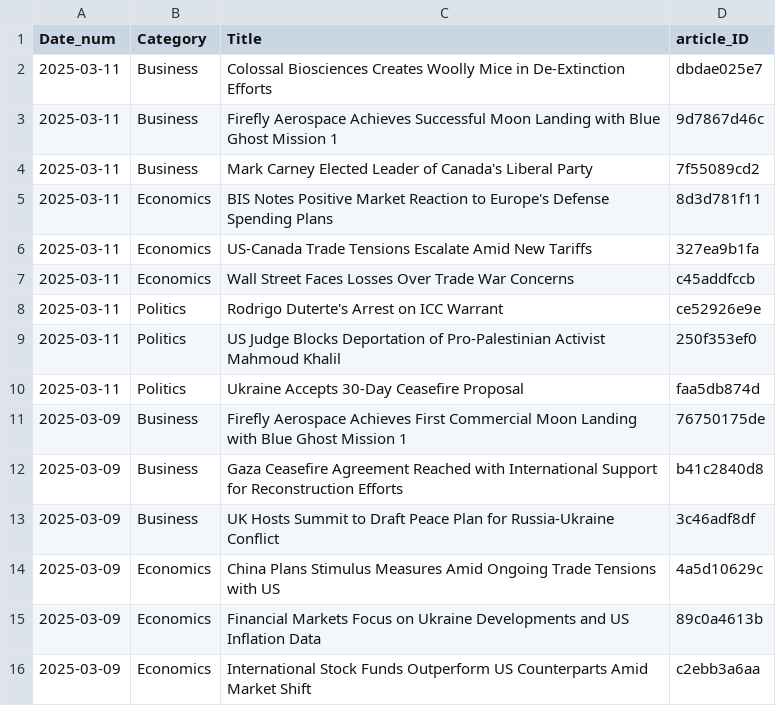
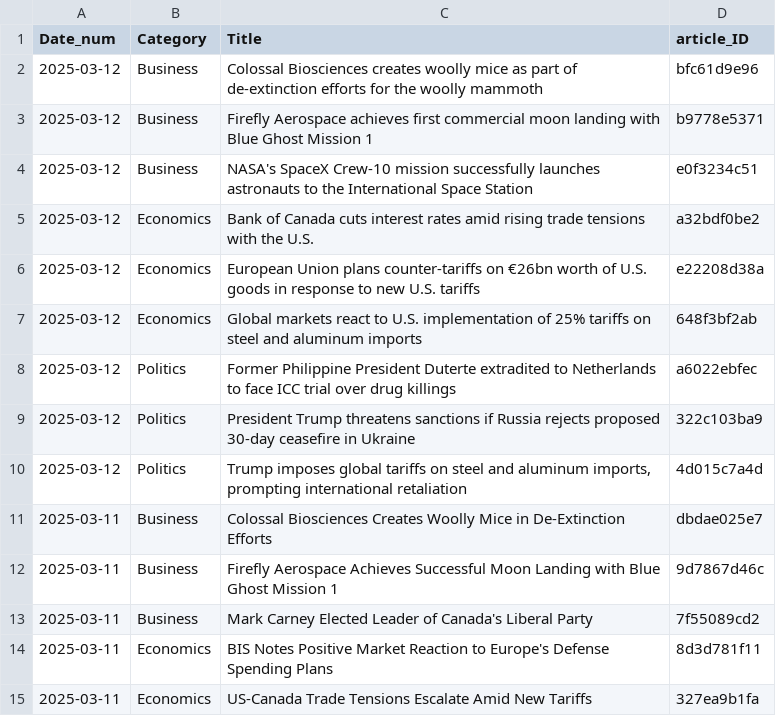
Before and after one commit to lgitscape/stratify, a CSV file: gpt_metadata.csv, drawn as a sheet; only a part is shown; the shorter side is filled out with more unchanged rows; the diff names each change by its address in the sheet, - before the commit and + after, or states it on an @@ line.

Commit message:
Update gpt_metadata.csv

```diff
--- a/gpt_metadata.csv
+++ b/gpt_metadata.csv
+row 2: 2025-03-12 | Business | Colossal Biosciences creates woolly mice as part of de-extinction efforts for the woolly mammoth | bfc61d9e96
+row 3: 2025-03-12 | Business | Firefly Aerospace achieves first commercial moon landing with Blue Ghost Mission 1 | b9778e5371
+row 4: 2025-03-12 | Business | NASA's SpaceX Crew-10 mission successfully launches astronauts to the International Space Station | e0f3234c51
+row 5: 2025-03-12 | Economics | Bank of Canada cuts interest rates amid rising trade tensions with the U.S. | a32bdf0be2
+row 6: 2025-03-12 | Economics | European Union plans counter-tariffs on €26bn worth of U.S. goods in response to new U.S. tariffs | e22208d38a
+row 7: 2025-03-12 | Economics | Global markets react to U.S. implementation of 25% tariffs on steel and aluminum imports | 648f3bf2ab
+row 8: 2025-03-12 | Politics | Former Philippine President Duterte extradited to Netherlands to face ICC trial over drug killings | a6022ebfec
+row 9: 2025-03-12 | Politics | President Trump threatens sanctions if Russia rejects proposed 30-day ceasefire in Ukraine | 322c103ba9
+row 10: 2025-03-12 | Politics | Trump imposes global tariffs on steel and aluminum imports, prompting international retaliation | 4d015c7a4d
```
